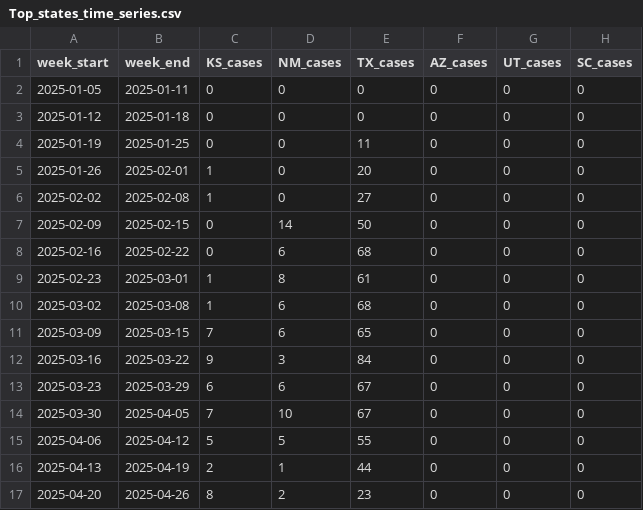
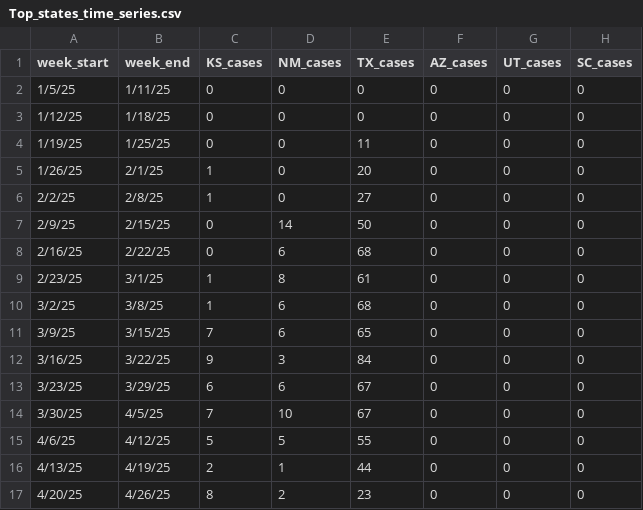
Before and after one commit to CSSEGISandData/measles_data, a CSV file: Top_states_time_series.csv, drawn as a sheet; only a part is shown; the diff covers the shown part only.

```diff
--- a/Top_states_time_series.csv
+++ b/Top_states_time_series.csv
@@ -1,17 +1,17 @@
 week_start,week_end,KS_cases,NM_cases,TX_cases,AZ_cases,UT_cases,SC_cases
-2025-01-05,2025-01-11,0,0,0,0,0,0
-2025-01-12,2025-01-18,0,0,0,0,0,0
-2025-01-19,2025-01-25,0,0,11,0,0,0
-2025-01-26,2025-02-01,1,0,20,0,0,0
-2025-02-02,2025-02-08,1,0,27,0,0,0
-2025-02-09,2025-02-15,0,14,50,0,0,0
-2025-02-16,2025-02-22,0,6,68,0,0,0
-2025-02-23,2025-03-01,1,8,61,0,0,0
-2025-03-02,2025-03-08,1,6,68,0,0,0
-2025-03-09,2025-03-15,7,6,65,0,0,0
-2025-03-16,2025-03-22,9,3,84,0,0,0
-2025-03-23,2025-03-29,6,6,67,0,0,0
-2025-03-30,2025-04-05,7,10,67,0,0,0
-2025-04-06,2025-04-12,5,5,55,0,0,0
-2025-04-13,2025-04-19,2,1,44,0,0,0
-2025-04-20,2025-04-26,8,2,23,0,0,0
+1/5/25,1/11/25,0,0,0,0,0,0
+1/12/25,1/18/25,0,0,0,0,0,0
+1/19/25,1/25/25,0,0,11,0,0,0
+1/26/25,2/1/25,1,0,20,0,0,0
+2/2/25,2/8/25,1,0,27,0,0,0
+2/9/25,2/15/25,0,14,50,0,0,0
+2/16/25,2/22/25,0,6,68,0,0,0
+2/23/25,3/1/25,1,8,61,0,0,0
+3/2/25,3/8/25,1,6,68,0,0,0
+3/9/25,3/15/25,7,6,65,0,0,0
+3/16/25,3/22/25,9,3,84,0,0,0
+3/23/25,3/29/25,6,6,67,0,0,0
+3/30/25,4/5/25,7,10,67,0,0,0
+4/6/25,4/12/25,5,5,55,0,0,0
+4/13/25,4/19/25,2,1,44,0,0,0
+4/20/25,4/26/25,8,2,23,0,0,0
```
Also changed, not shown: 2 added rows, 1 removed row and 92 edited cells elsewhere in this file, data_sources_by_state.csv, measles_county_all_updates.csv, 1 other file.
